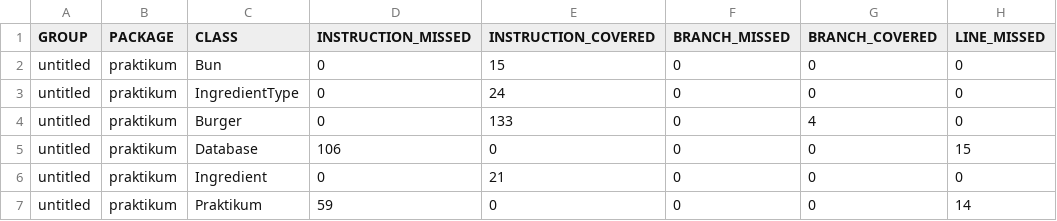
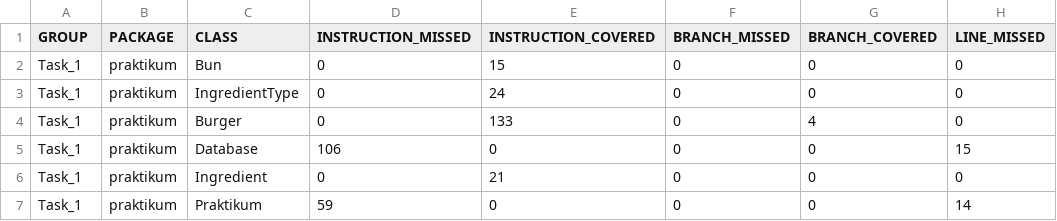
Before and after one commit to Parenfromural/Task_1, a CSV file: target/site/jacoco/jacoco.csv, drawn as a sheet; only a part is shown; the diff names each change by its address in the sheet, - before the commit and + after, or states it on an @@ line.

```diff
--- a/target/site/jacoco/jacoco.csv
+++ b/target/site/jacoco/jacoco.csv
-A2:A7 (GROUP): untitled
+A2:A7 (GROUP): Task_1
```
Also changed, not shown: 17 other files.
